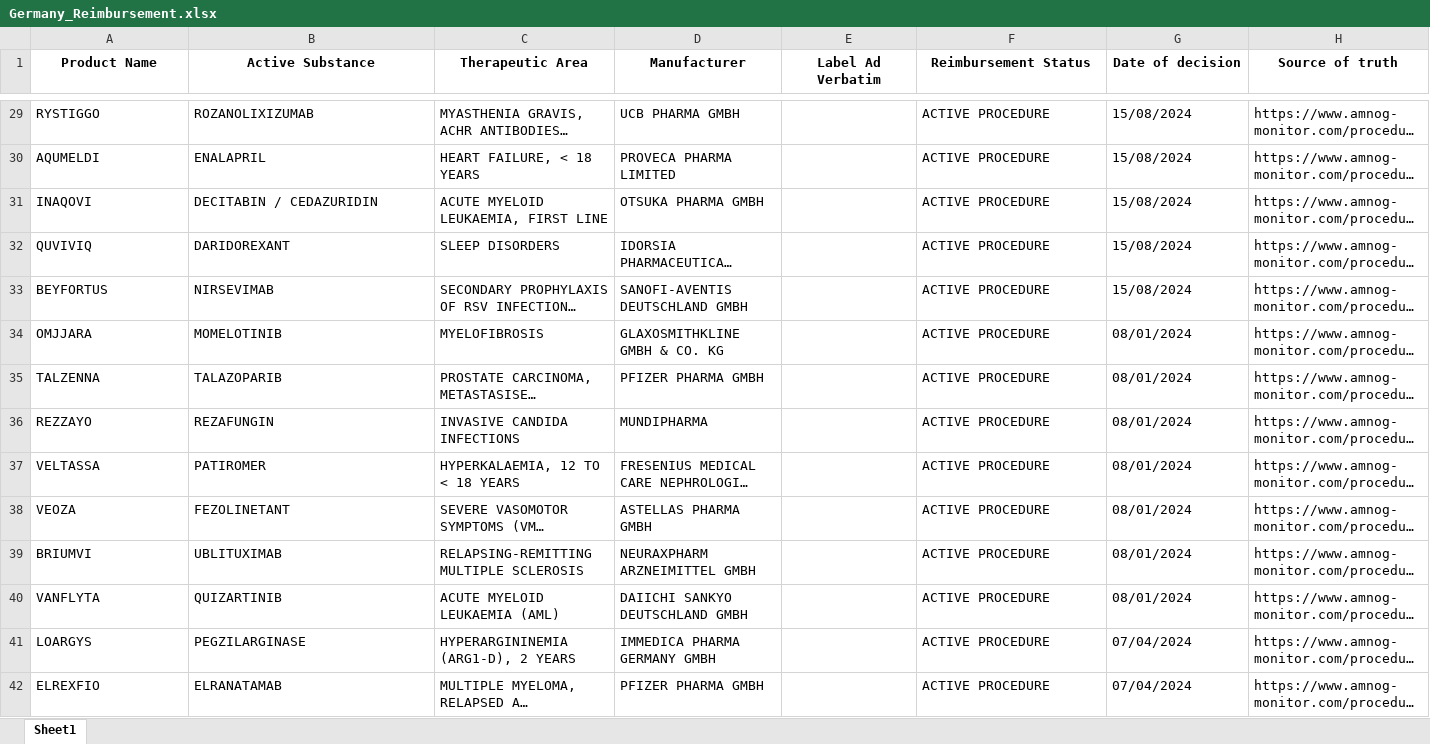
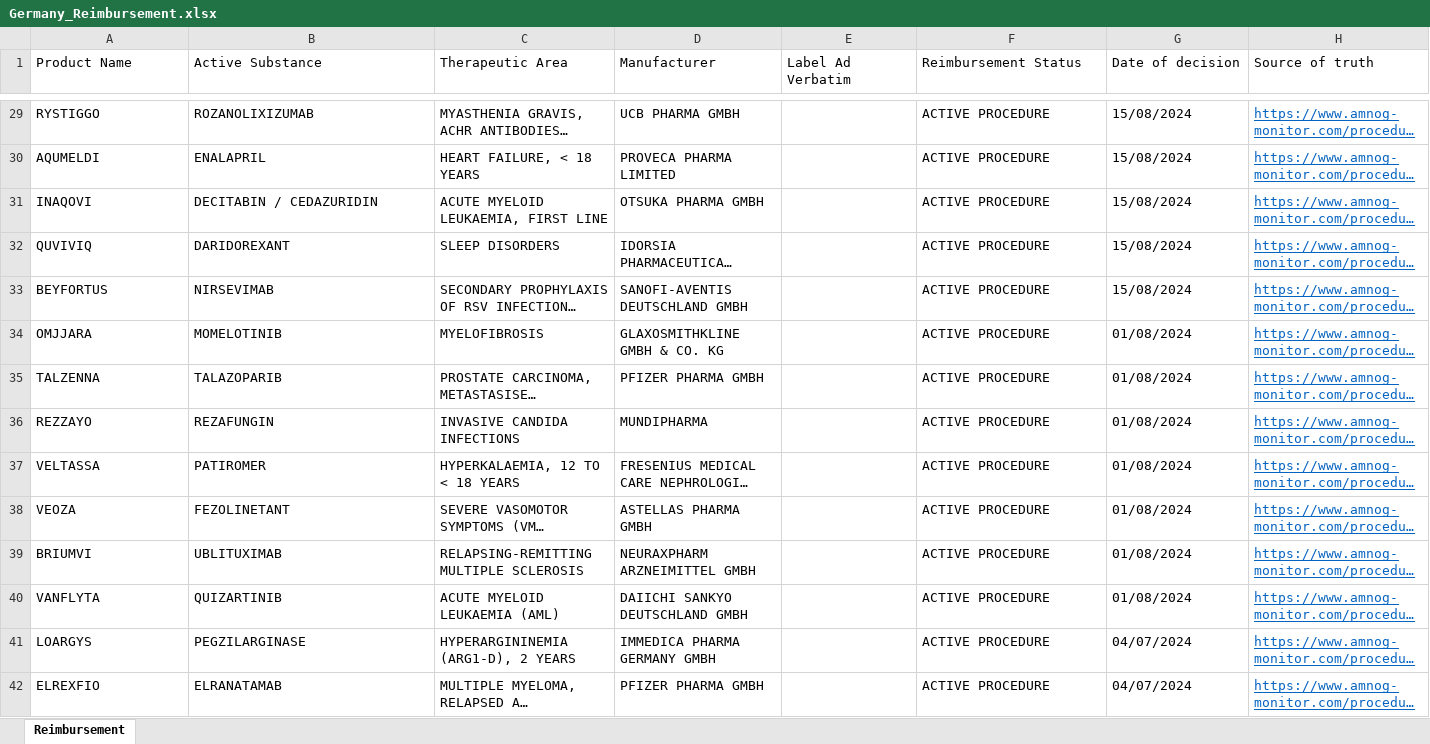
Before and after one commit to manjunathBase2/RR_WebApp, an Excel workbook: backend/data/Germany_Reimbursement.xlsx, sheet Reimbursement, drawn as a sheet; only a part is shown, gaps mark what is left out; long unchanged cells end in …; values as stored, in another font and other column widths than the file's, no borders; the diff covers the shown part only; the diff names each change by its address in the sheet, - before the commit and + after, or states it on an @@ line.

```diff
--- a/backend/data/Germany_Reimbursement.xlsx (sheet Reimbursement)
+++ b/backend/data/Germany_Reimbursement.xlsx (sheet Reimbursement)
-sheet tab: Sheet1
+sheet tab: Reimbursement
@@ A1:H1 bold: on → off, alignment: center → left @@
@@ H29:H42 underline: off → on, text colour: black → #0563C1 @@
-G34:G40 (Date of decision): 08/01/2024
+G34:G40 (Date of decision): 01/08/2024
-G41:G42 (Date of decision): 07/04/2024
+G41:G42 (Date of decision): 04/07/2024
```
Also changed, not shown: 381 edited cells and cell formats elsewhere in this sheet, 9 other files.
